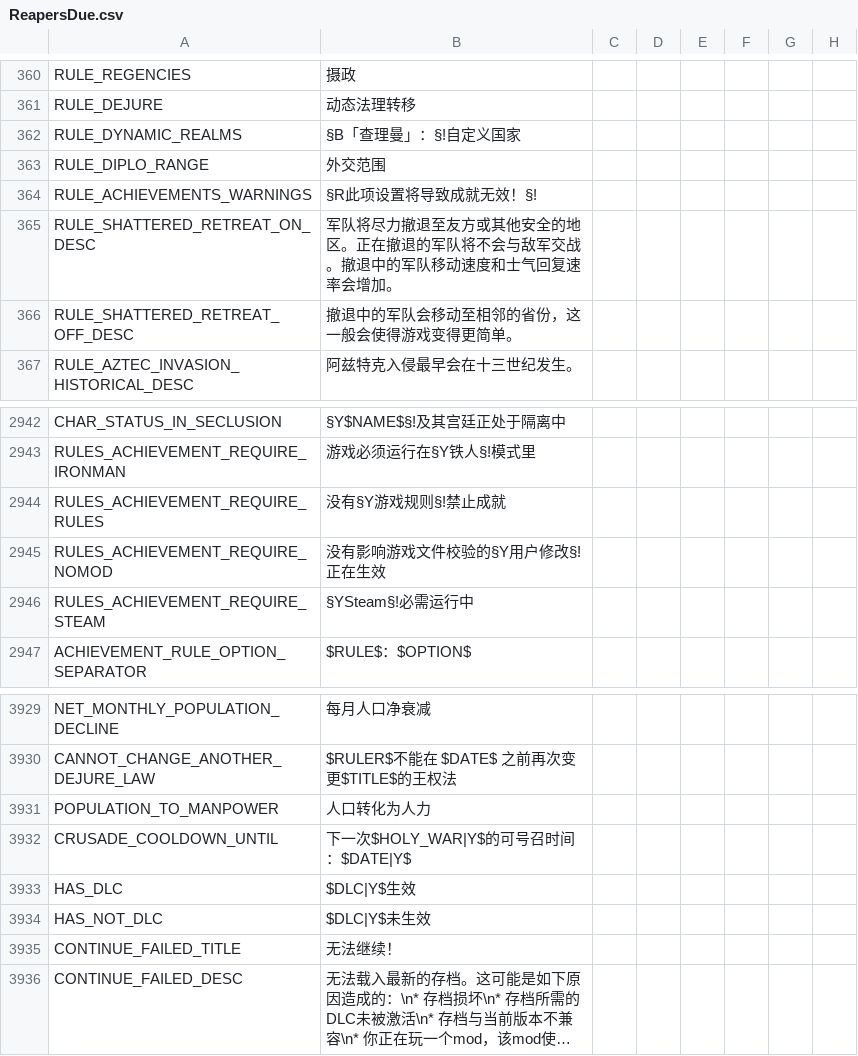
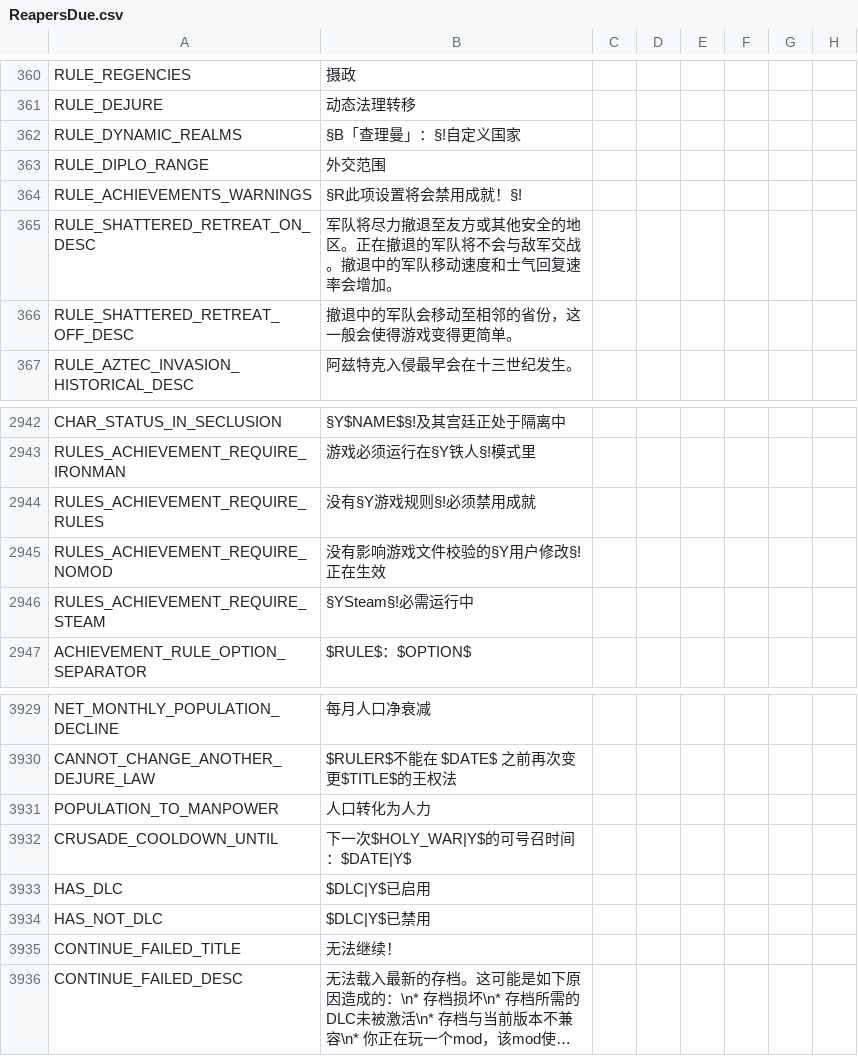
Before and after one commit to paratranz/CK2-Chinese-Localisation, a CSV file: localisation/ReapersDue.csv, drawn as a sheet; only a part is shown, gaps mark what is left out; long unchanged cells end in …; the diff names each change by its address in the sheet, - before the commit and + after, or states it on an @@ line.

```diff
--- a/localisation/ReapersDue.csv
+++ b/localisation/ReapersDue.csv
-B364: §R此项设置将导致成就无效！§!
+B364: §R此项设置将会禁用成就！§!
-B2944: 没有§Y游戏规则§!禁止成就
+B2944: 没有§Y游戏规则§!必须禁用成就
-B3933: $DLC|Y$生效
+B3933: $DLC|Y$已启用
-B3934: $DLC|Y$未生效
+B3934: $DLC|Y$已禁用
```
Also changed, not shown: localisation/LT.csv, localisation/RedKing.csv, 17 other files.
